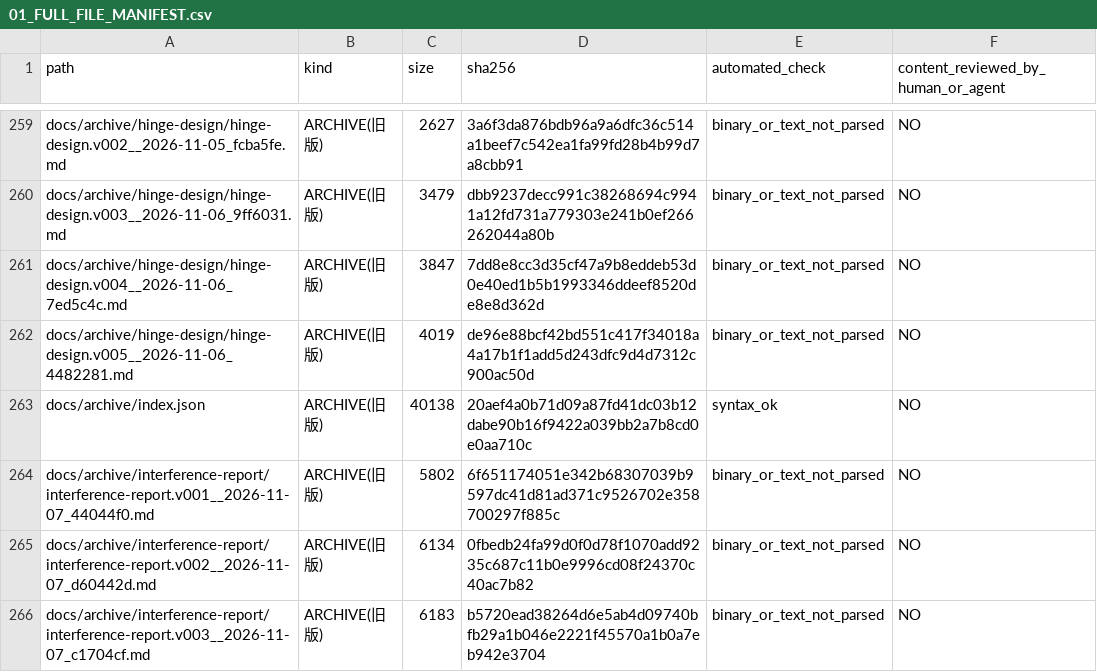
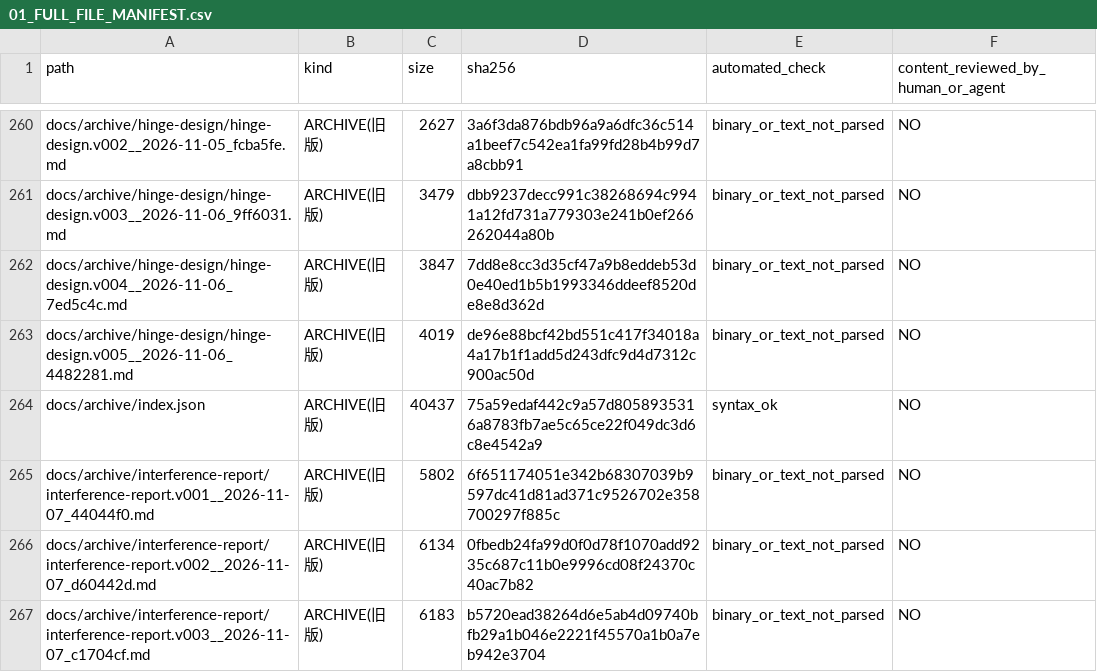
Before and after one commit to mai-ima/imac, a CSV file: audit_output/01_FULL_FILE_MANIFEST.csv, drawn as a sheet; only a part is shown, gaps mark what is left out; the diff covers the shown part only.

```diff
--- a/audit_output/01_FULL_FILE_MANIFEST.csv
+++ b/audit_output/01_FULL_FILE_MANIFEST.csv
@@ -262,3 +263,3 @@ docs/archive/hinge-design/hinge-design.v004__2026-11-06_7ed5c4c.md,ARCHIVE(旧
 docs/archive/hinge-design/hinge-design.v005__2026-11-06_4482281.md,ARCHIVE(旧版),4019,de96e88bcf42bd551c417f34018a4a17b1f1add5d243dfc9d4d7312c900ac50d,binary_or_text_not_parsed,NO
-docs/archive/index.json,ARCHIVE(旧版),40138,20aef4a0b71d09a87fd41dc03b12dabe90b16f9422a039bb2a7b8cd0e0aa710c,syntax_ok,NO
+docs/archive/index.json,ARCHIVE(旧版),40437,75a59edaf442c9a57d8058935316a8783fb7ae5c65ce22f049dc3d6c8e4542a9,syntax_ok,NO
 docs/archive/interference-report/interference-report.v001__2026-11-07_44044f0.md,ARCHIVE(旧版),5802,6f651174051e342b68307039b9597dc41d81ad371c9526702e358700297f885c,binary_or_text_not_parsed,NO
```
Also changed, not shown: 6 added rows and 27 edited cells elsewhere in this file, audit_control/file_coverage.csv, 21 other files.
